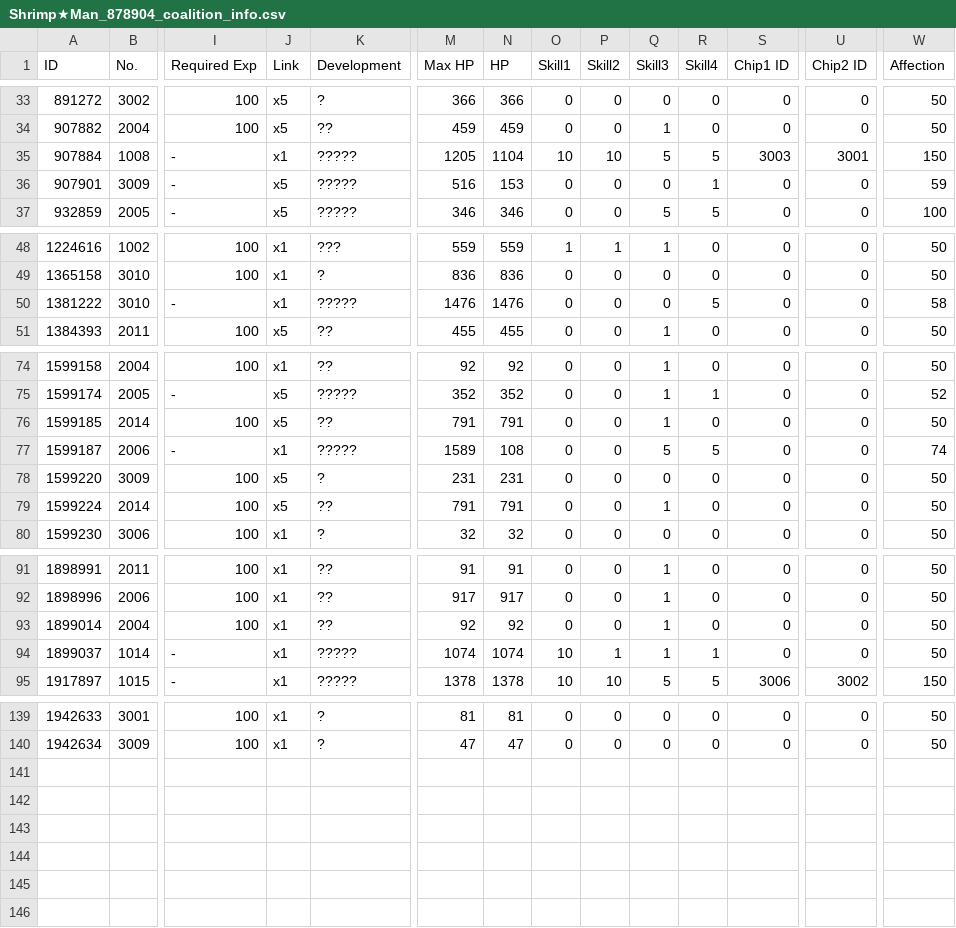
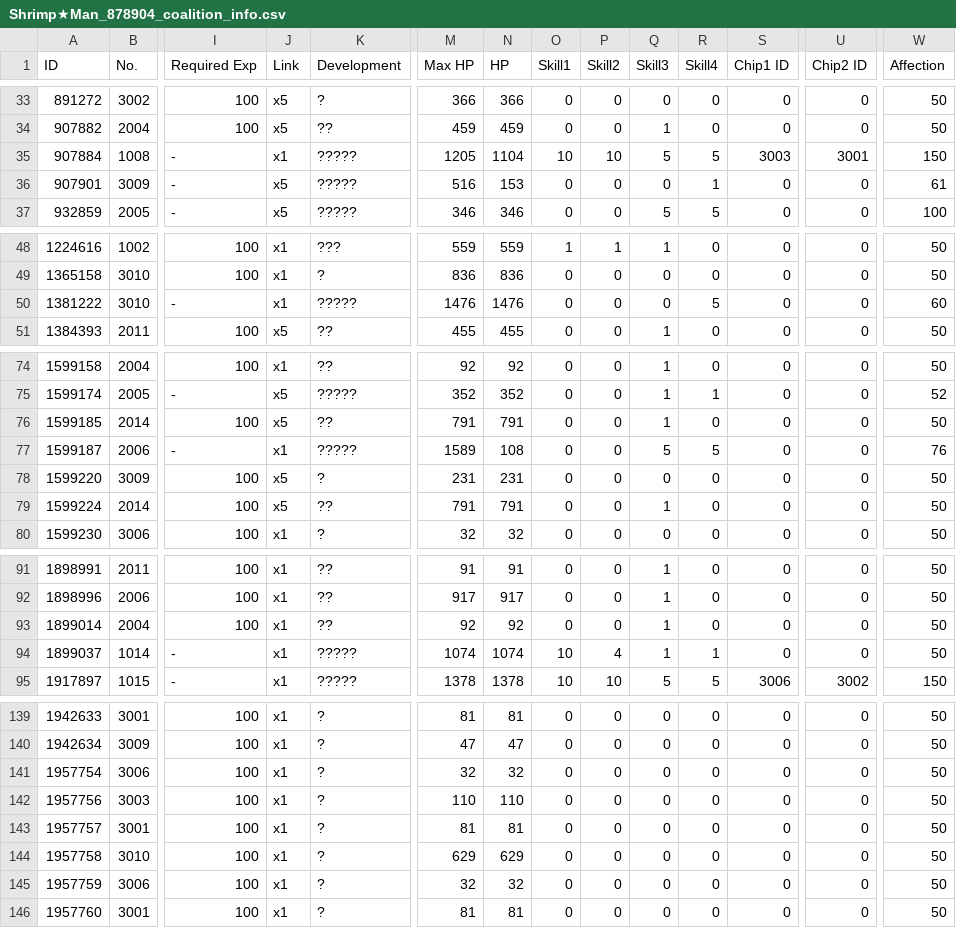
Before and after one commit to TheRealPetraLal/Info, a CSV file: Shrimp★Man_878904_coalition_info.csv, drawn as a sheet; only a part is shown, gaps mark what is left out; rows hold the shown columns only; the diff names each change by its address in the sheet, - before the commit and + after, or states it on an @@ line.

```diff
--- a/Shrimp★Man_878904_coalition_info.csv
+++ b/Shrimp★Man_878904_coalition_info.csv
-W36 (Affection): 59
+W36 (Affection): 61
-W50 (Affection): 58
+W50 (Affection): 60
-W77 (Affection): 74
+W77 (Affection): 76
-P94 (Skill2): 1
+P94 (Skill2): 4
+row 141: 1957754 | 3006 | 100 | x1 | ? | 32 | 32 | 0 | 0 | 0 | 0 | 0 | 0 | 50
+row 142: 1957756 | 3003 | 100 | x1 | ? | 110 | 110 | 0 | 0 | 0 | 0 | 0 | 0 | 50
+row 143: 1957757 | 3001 | 100 | x1 | ? | 81 | 81 | 0 | 0 | 0 | 0 | 0 | 0 | 50
+row 144: 1957758 | 3010 | 100 | x1 | ? | 629 | 629 | 0 | 0 | 0 | 0 | 0 | 0 | 50
+row 145: 1957759 | 3006 | 100 | x1 | ? | 32 | 32 | 0 | 0 | 0 | 0 | 0 | 0 | 50
+row 146: 1957760 | 3001 | 100 | x1 | ? | 81 | 81 | 0 | 0 | 0 | 0 | 0 | 0 | 50
```
Also changed, not shown: Shrimp★Man_878904_doll_info.csv, Shrimp★Man_878904_equip_info.csv, 5 other files.
